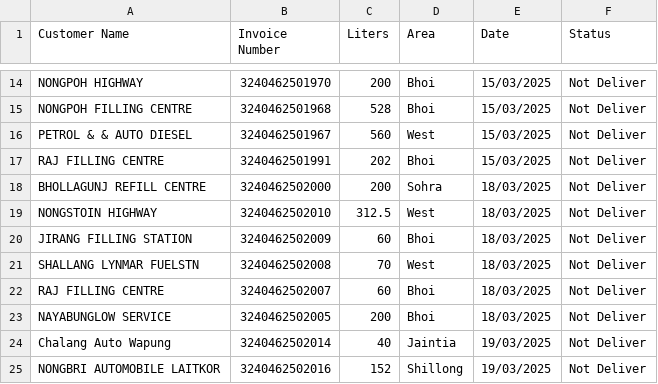
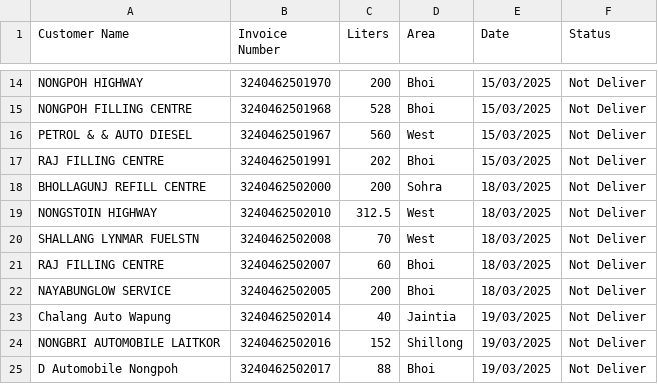
Before and after one commit to servodata98/outstandingsheetxczdv-bnmhgdaegthm-datkhfscbnlpmnb, a CSV file: outstandingsheetxczdv-bnmhgdaegthm-datkhfscbnlpmnb/Not_deliver.csv, drawn as a sheet; only a part is shown, gaps mark what is left out; the shorter side is filled out with more unchanged rows; the diff names each change by its address in the sheet, - before the commit and + after, or states it on an @@ line.

Commit message:
Update Not_deliver.csv

```diff
--- a/outstandingsheetxczdv-bnmhgdaegthm-datkhfscbnlpmnb/Not_deliver.csv
+++ b/outstandingsheetxczdv-bnmhgdaegthm-datkhfscbnlpmnb/Not_deliver.csv
-row 20: JIRANG FILLING STATION | 3240462502009 | 60 | Bhoi | 18/03/2025 | Not Deliver
```
